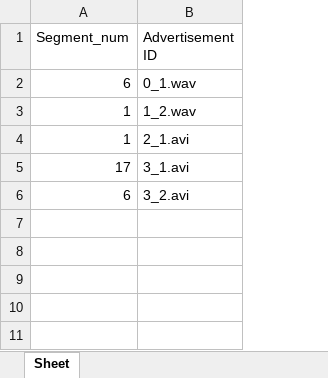
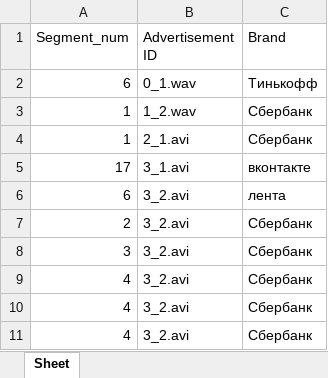
Before and after one commit to Faserbito/media_wise, an Excel workbook: media_wise/To_text/To_text/uploads/file.xlsx, sheet Sheet, drawn as a sheet; values as stored, in another font and other column widths than the file's, no borders; the diff names each change by its address in the sheet, - before the commit and + after, or states it on an @@ line.

Commit message:
Add files via upload

```diff
--- a/media_wise/To_text/To_text/uploads/file.xlsx (sheet Sheet)
+++ b/media_wise/To_text/To_text/uploads/file.xlsx (sheet Sheet)
+column C (Brand), rows 2-6: Тинькофф | Сбербанк | Сбербанк | вконтакте | лента
+row 7: 2 | 3_2.avi | Сбербанк
+row 8: 3 | 3_2.avi | Сбербанк
+row 9: 4 | 3_2.avi | Сбербанк
+row 10: 4 | 3_2.avi | Сбербанк
+row 11: 4 | 3_2.avi | Сбербанк
```
